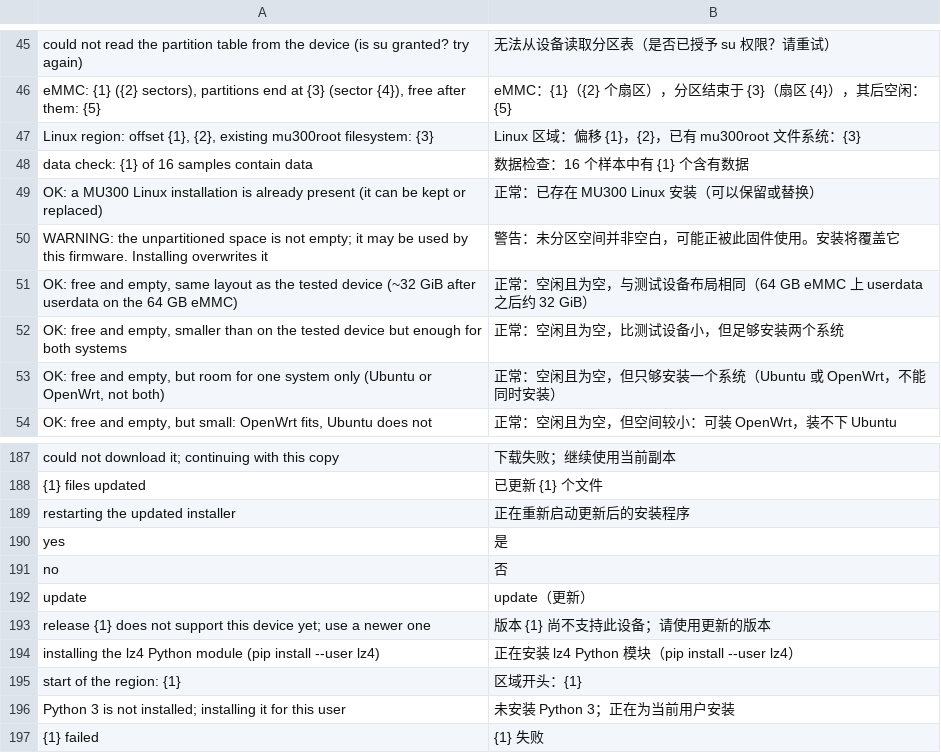
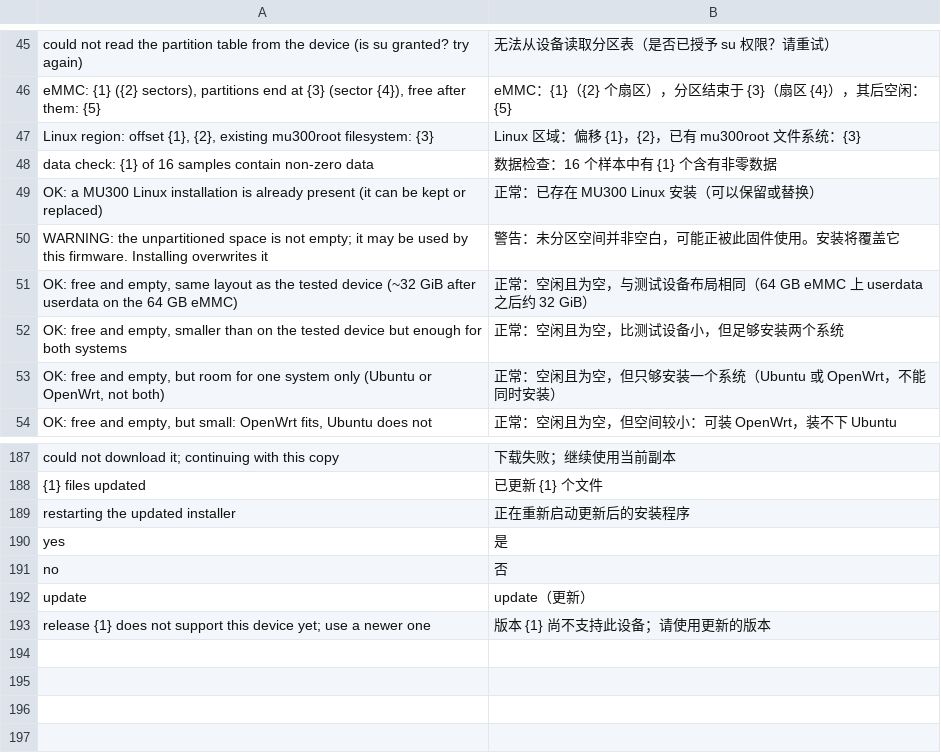
Before and after one commit to 8099bb4X21/mu300-linux, a TSV file: i18n/zh.tsv, drawn as a sheet; only a part is shown, gaps mark what is left out.

```diff
--- a/i18n/zh.tsv
+++ b/i18n/zh.tsv
@@ -47,3 +47,3 @@ eMMC: {1} ({2} sectors), partitions end at {3} (sector {4}), free after them: {5
 Linux region: offset {1}, {2}, existing mu300root filesystem: {3}	Linux 区域：偏移 {1}，{2}，已有 mu300root 文件系统：{3}
-data check: {1} of 16 samples contain data	数据检查：16 个样本中有 {1} 个含有数据
+data check: {1} of 16 samples contain non-zero data	数据检查：16 个样本中有 {1} 个含有非零数据
 OK: a MU300 Linux installation is already present (it can be kept or replaced)	正常：已存在 MU300 Linux 安装（可以保留或替换）
@@ -193,5 +193 @@ update	update（更新）
 release {1} does not support this device yet; use a newer one	版本 {1} 尚不支持此设备；请使用更新的版本
-installing the lz4 Python module (pip install --user lz4)	正在安装 lz4 Python 模块（pip install --user lz4）
-start of the region: {1}	区域开头：{1}
-Python 3 is not installed; installing it for this user	未安装 Python 3；正在为当前用户安装
-{1} failed	{1} 失败
```
Also changed, not shown: i18n/tr.tsv, 4 other files.
